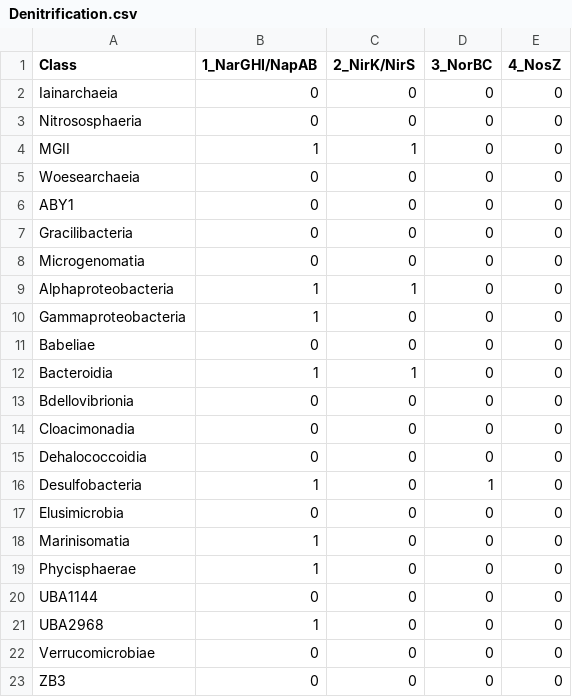
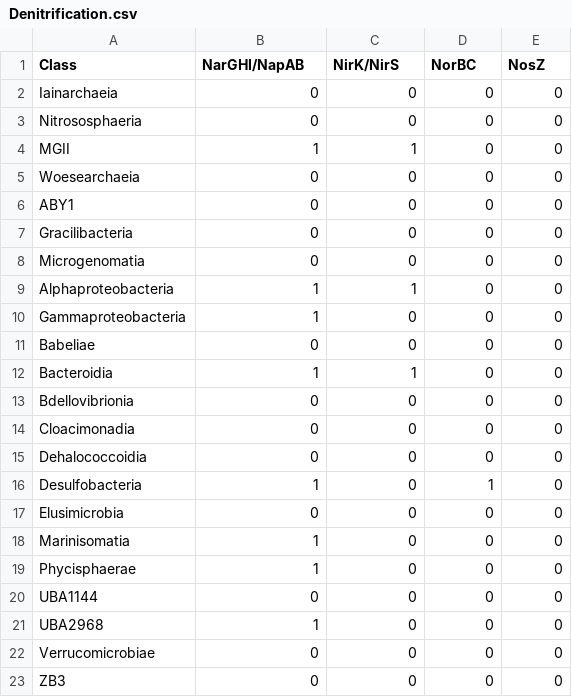
Before and after one commit to MICB405-Group-16/MICB-405-Project-2-Group-16, a CSV file: 7_Pathways/Denitrification.csv, drawn as a sheet.

```diff
--- a/7_Pathways/Denitrification.csv
+++ b/7_Pathways/Denitrification.csv
@@ -1,2 +1,2 @@
-Class,1_NarGHI/NapAB,2_NirK/NirS,3_NorBC,4_NosZ
+Class,NarGHI/NapAB,NirK/NirS,NorBC,NosZ
 Iainarchaeia,0,0,0,0
```
Also changed, not shown: 7_Pathways/Assimilatory_Nitrate_Reduction.csv, 7_Pathways/Assimilatory_Sulfate_Reduction.csv, 15 other files.
